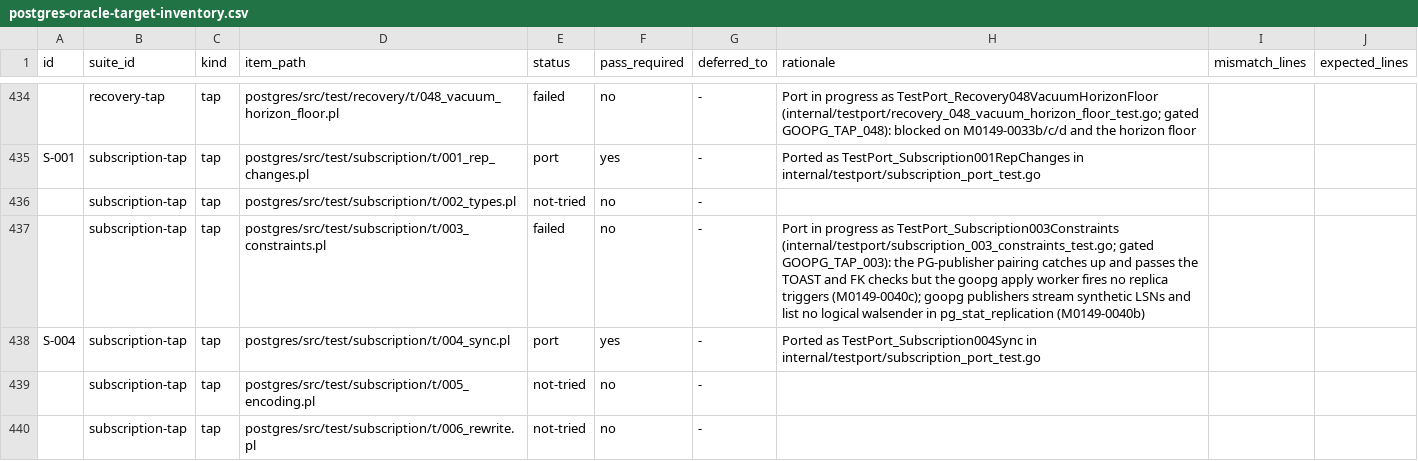
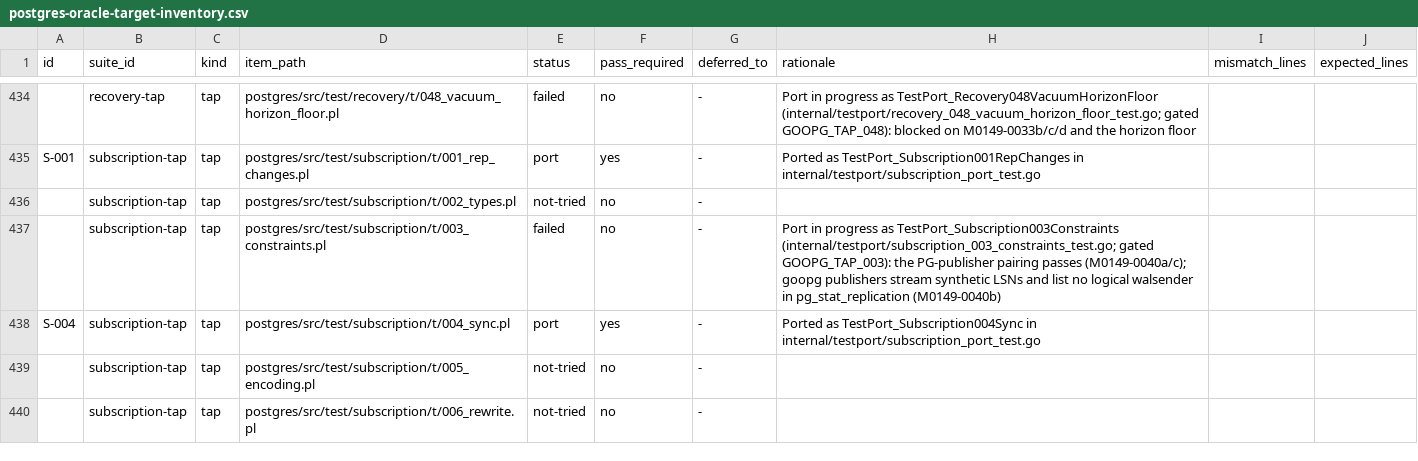
Before and after one commit to ryogrid/goopg, a CSV file: docs/test-port/postgres-oracle-target-inventory.csv, drawn as a sheet; only a part is shown, gaps mark what is left out.

```diff
--- a/docs/test-port/postgres-oracle-target-inventory.csv
+++ b/docs/test-port/postgres-oracle-target-inventory.csv
@@ -436,3 +436,3 @@ S-001,subscription-tap,tap,postgres/src/test/subscription/t/001_rep_changes.pl,p
 ,subscription-tap,tap,postgres/src/test/subscription/t/002_types.pl,not-tried,no,-,,,
-,subscription-tap,tap,postgres/src/test/subscription/t/003_constraints.pl,failed,no,-,Port in progress as TestPort_Subscription003Constraints (internal/testport/subscription_003_constraints_test.go; gated GOOPG_TAP_003): the PG-publisher pairing catches up and passes the TOAST and FK checks but the goopg apply worker fires no replica triggers (M0149-0040c); goopg publishers stream synthetic LSNs and list no logical walsender in pg_stat_replication (M0149-0040b),,
+,subscription-tap,tap,postgres/src/test/subscription/t/003_constraints.pl,failed,no,-,Port in progress as TestPort_Subscription003Constraints (internal/testport/subscription_003_constraints_test.go; gated GOOPG_TAP_003): the PG-publisher pairing passes (M0149-0040a/c); goopg publishers stream synthetic LSNs and list no logical walsender in pg_stat_replication (M0149-0040b),,
 S-004,subscription-tap,tap,postgres/src/test/subscription/t/004_sync.pl,port,yes,-,Ported as TestPort_Subscription004Sync in internal/testport/subscription_port_test.go,,
```
Also changed, not shown: 9 other files.
